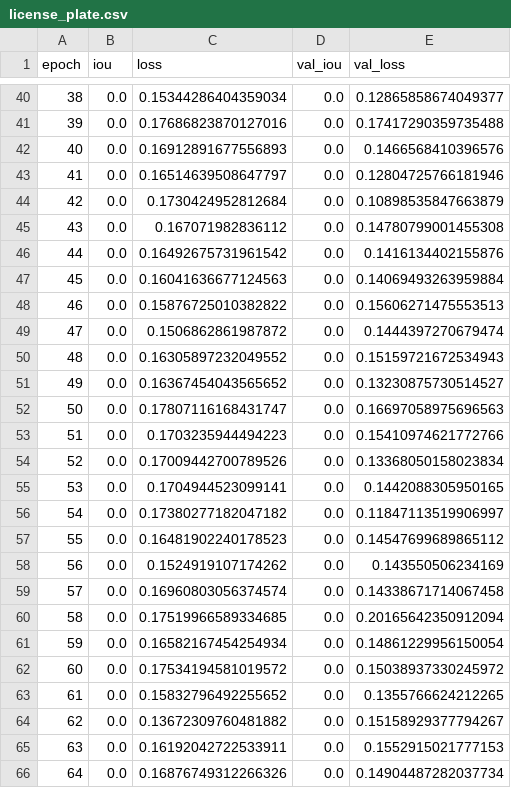
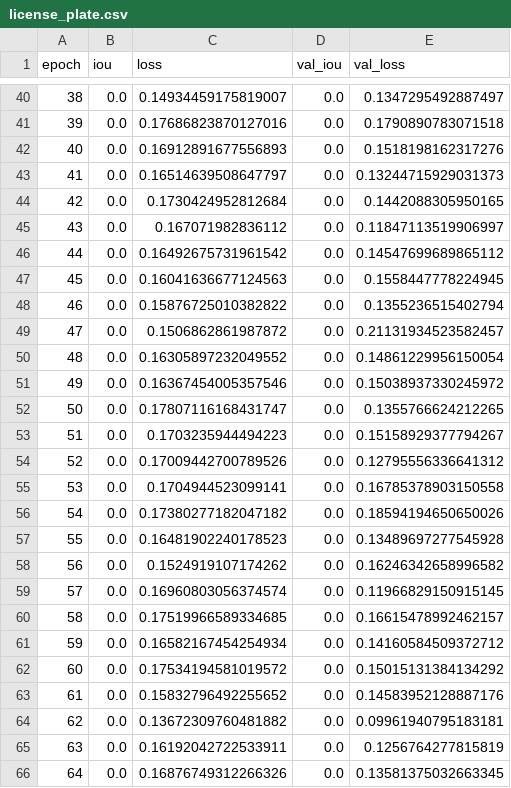
Before and after one commit to ranjaya/lp_detection, a CSV file: license_plate.csv, drawn as a sheet; only a part is shown, gaps mark what is left out; the diff covers the shown part only.

```diff
--- a/license_plate.csv
+++ b/license_plate.csv
@@ -40,27 +40,27 @@ epoch,iou,loss,val_iou,val_loss
-38,0.0,0.15344286404359034,0.0,0.12865858674049377
-39,0.0,0.17686823870127016,0.0,0.17417290359735488
-40,0.0,0.16912891677556893,0.0,0.1466568410396576
-41,0.0,0.16514639508647797,0.0,0.12804725766181946
-42,0.0,0.1730424952812684,0.0,0.10898535847663879
-43,0.0,0.167071982836112,0.0,0.14780799001455308
-44,0.0,0.16492675731961542,0.0,0.1416134402155876
-45,0.0,0.16041636677124563,0.0,0.14069493263959884
-46,0.0,0.15876725010382822,0.0,0.15606271475553513
-47,0.0,0.1506862861987872,0.0,0.1444397270679474
-48,0.0,0.16305897232049552,0.0,0.15159721672534943
-49,0.0,0.16367454043565652,0.0,0.13230875730514527
-50,0.0,0.17807116168431747,0.0,0.16697058975696563
-51,0.0,0.1703235944494223,0.0,0.15410974621772766
-52,0.0,0.17009442700789526,0.0,0.13368050158023834
-53,0.0,0.1704944523099141,0.0,0.1442088305950165
-54,0.0,0.17380277182047182,0.0,0.11847113519906997
-55,0.0,0.16481902240178523,0.0,0.14547699689865112
-56,0.0,0.1524919107174262,0.0,0.143550506234169
-57,0.0,0.16960803056374574,0.0,0.14338671714067458
-58,0.0,0.17519966589334685,0.0,0.20165642350912094
-59,0.0,0.16582167454254934,0.0,0.14861229956150054
-60,0.0,0.17534194581019572,0.0,0.15038937330245972
-61,0.0,0.15832796492255652,0.0,0.1355766624212265
-62,0.0,0.13672309760481882,0.0,0.15158929377794267
-63,0.0,0.16192042722533911,0.0,0.1552915021777153
-64,0.0,0.16876749312266326,0.0,0.14904487282037734
+38,0.0,0.14934459175819007,0.0,0.1347295492887497
+39,0.0,0.17686823870127016,0.0,0.1790890783071518
+40,0.0,0.16912891677556893,0.0,0.1518198162317276
+41,0.0,0.16514639508647797,0.0,0.13244715929031373
+42,0.0,0.1730424952812684,0.0,0.1442088305950165
+43,0.0,0.167071982836112,0.0,0.11847113519906997
+44,0.0,0.16492675731961542,0.0,0.14547699689865112
+45,0.0,0.16041636677124563,0.0,0.1558447778224945
+46,0.0,0.15876725010382822,0.0,0.1355236515402794
+47,0.0,0.1506862861987872,0.0,0.21131934523582457
+48,0.0,0.16305897232049552,0.0,0.14861229956150054
+49,0.0,0.16367454005357546,0.0,0.15038937330245972
+50,0.0,0.17807116168431747,0.0,0.1355766624212265
+51,0.0,0.1703235944494223,0.0,0.15158929377794267
+52,0.0,0.17009442700789526,0.0,0.12795556336641312
+53,0.0,0.1704944523099141,0.0,0.16785378903150558
+54,0.0,0.17380277182047182,0.0,0.18594194650650026
+55,0.0,0.16481902240178523,0.0,0.13489697277545928
+56,0.0,0.1524919107174262,0.0,0.16246342658996582
+57,0.0,0.16960803056374574,0.0,0.11966829150915145
+58,0.0,0.17519966589334685,0.0,0.16615478992462157
+59,0.0,0.16582167454254934,0.0,0.14160584509372712
+60,0.0,0.17534194581019572,0.0,0.15015131384134292
+61,0.0,0.15832796492255652,0.0,0.14583952128887176
+62,0.0,0.13672309760481882,0.0,0.09961940795183181
+63,0.0,0.16192042722533911,0.0,0.1256764277815819
+64,0.0,0.16876749312266326,0.0,0.13581375032663345
```
Also changed, not shown: 99 edited cells elsewhere in this file, 2 other files.
